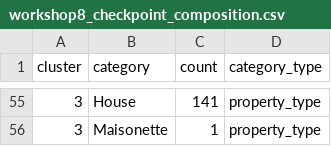
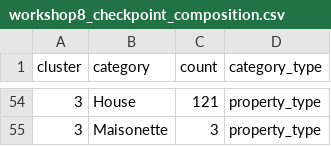
Before and after one commit to RAShipman/ABEE3053-Data, a CSV file: workshop8_checkpoint_composition.csv, drawn as a sheet; only a part is shown, gaps mark what is left out; the diff covers the shown part only.

```diff
--- a/workshop8_checkpoint_composition.csv
+++ b/workshop8_checkpoint_composition.csv
@@ -55,2 +54,2 @@ cluster,category,count,category_type
-3,House,141,property_type
-3,Maisonette,1,property_type
+3,House,121,property_type
+3,Maisonette,3,property_type
```
Also changed, not shown: 10 added rows, 11 removed rows and 41 edited cells elsewhere in this file, workshop8_epc_features.csv, 2 other files.
